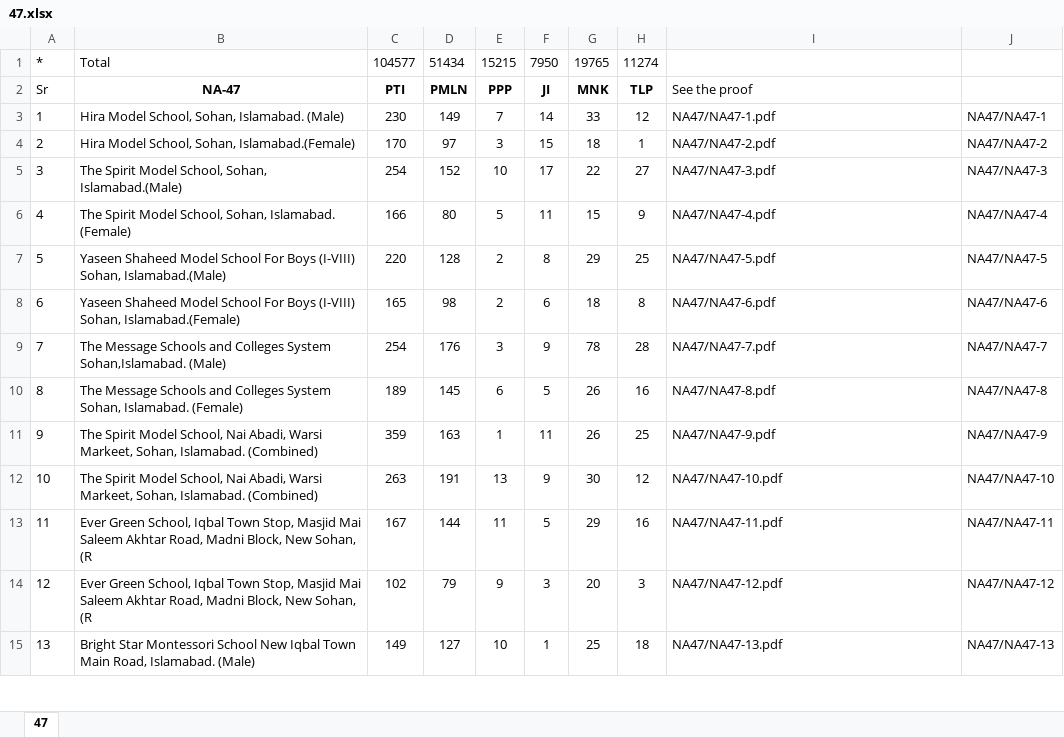
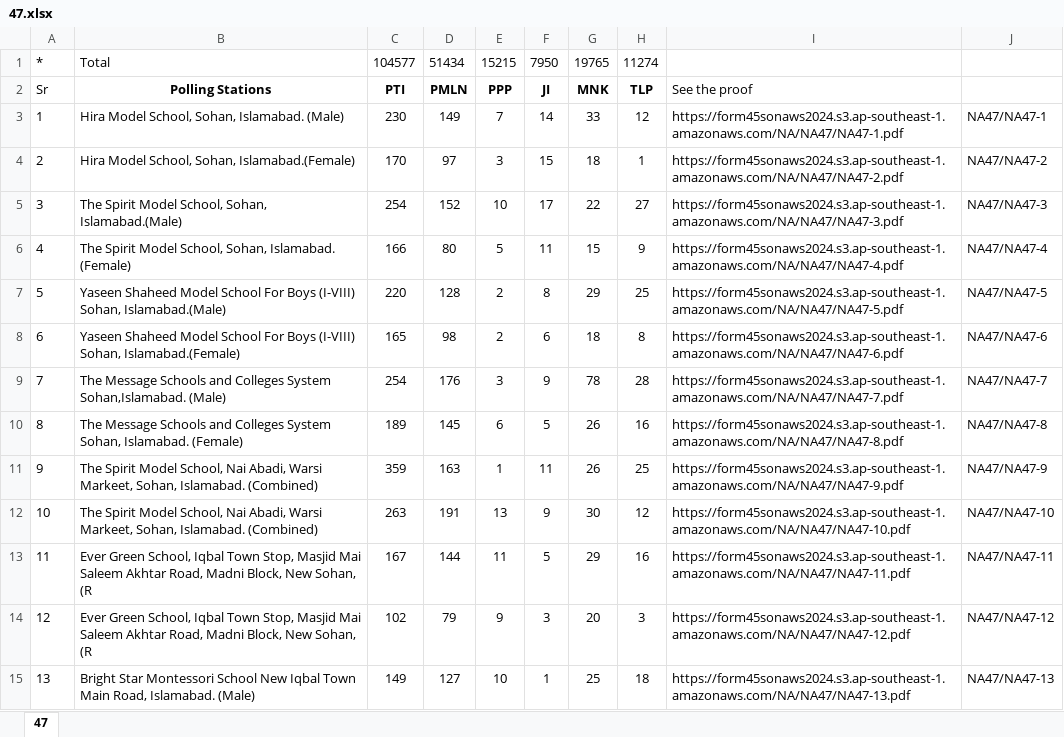
Before and after one commit to life-dev/form45, an Excel workbook: assets/xls/NAT/47.xlsx, sheet 47, drawn as a sheet; only a part is shown; values as stored, in another font and other column widths than the file's, no borders; the diff covers the shown part only; the diff names each change by its address in the sheet, - before the commit and + after, or states it on an @@ line.

```diff
--- a/assets/xls/NAT/47.xlsx (sheet 47)
+++ b/assets/xls/NAT/47.xlsx (sheet 47)
-B2: NA-47
+B2: Polling Stations
-I3: NA47/NA47-1.pdf
+I3: https://form45sonaws2024.s3.ap-southeast-1.amazonaws.com/NA/NA47/NA47-1.pdf
-I4: NA47/NA47-2.pdf
+I4: https://form45sonaws2024.s3.ap-southeast-1.amazonaws.com/NA/NA47/NA47-2.pdf
-I5: NA47/NA47-3.pdf
+I5: https://form45sonaws2024.s3.ap-southeast-1.amazonaws.com/NA/NA47/NA47-3.pdf
-I6: NA47/NA47-4.pdf
+I6: https://form45sonaws2024.s3.ap-southeast-1.amazonaws.com/NA/NA47/NA47-4.pdf
-I7: NA47/NA47-5.pdf
+I7: https://form45sonaws2024.s3.ap-southeast-1.amazonaws.com/NA/NA47/NA47-5.pdf
-I8: NA47/NA47-6.pdf
+I8: https://form45sonaws2024.s3.ap-southeast-1.amazonaws.com/NA/NA47/NA47-6.pdf
-I9: NA47/NA47-7.pdf
+I9: https://form45sonaws2024.s3.ap-southeast-1.amazonaws.com/NA/NA47/NA47-7.pdf
-I10: NA47/NA47-8.pdf
+I10: https://form45sonaws2024.s3.ap-southeast-1.amazonaws.com/NA/NA47/NA47-8.pdf
-I11: NA47/NA47-9.pdf
+I11: https://form45sonaws2024.s3.ap-southeast-1.amazonaws.com/NA/NA47/NA47-9.pdf
-I12: NA47/NA47-10.pdf
+I12: https://form45sonaws2024.s3.ap-southeast-1.amazonaws.com/NA/NA47/NA47-10.pdf
-I13: NA47/NA47-11.pdf
+I13: https://form45sonaws2024.s3.ap-southeast-1.amazonaws.com/NA/NA47/NA47-11.pdf
-I14: NA47/NA47-12.pdf
+I14: https://form45sonaws2024.s3.ap-southeast-1.amazonaws.com/NA/NA47/NA47-12.pdf
-I15: NA47/NA47-13.pdf
+I15: https://form45sonaws2024.s3.ap-southeast-1.amazonaws.com/NA/NA47/NA47-13.pdf
```
Also changed, not shown: 364 edited cells elsewhere in this sheet, assets/xls/NAT/128.xlsx, 1 other file.
